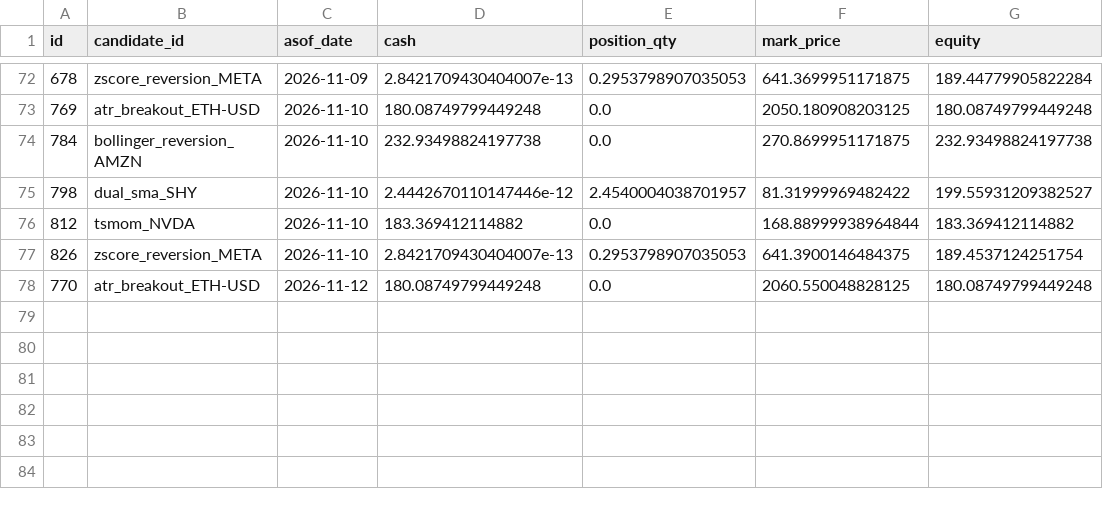
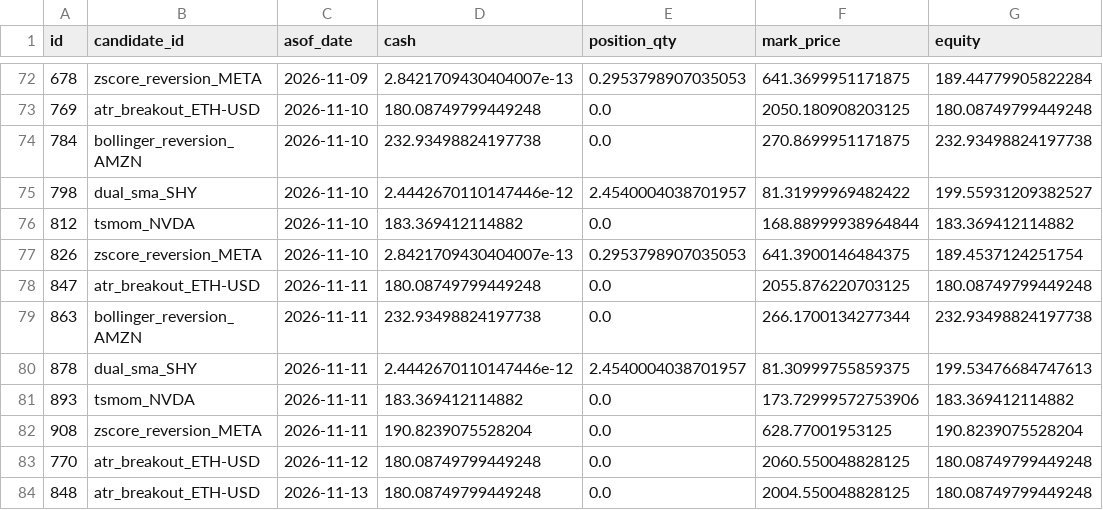
Before and after one commit to AadeshSahoo/QuantStrategyFinder, a CSV file: exports/phase3-equity.csv, drawn as a sheet; only a part is shown, gaps mark what is left out.

```diff
--- a/exports/phase3-equity.csv
+++ b/exports/phase3-equity.csv
@@ -77,2 +77,8 @@ id,candidate_id,asof_date,cash,position_qty,mark_price,equity
 826,zscore_reversion_META,2026-11-10,2.8421709430404007e-13,0.2953798907035053,641.3900146484375,189.4537124251754
+847,atr_breakout_ETH-USD,2026-11-11,180.08749799449248,0.0,2055.876220703125,180.08749799449248
+863,bollinger_reversion_AMZN,2026-11-11,232.93498824197738,0.0,266.1700134277344,232.93498824197738
+878,dual_sma_SHY,2026-11-11,2.4442670110147446e-12,2.4540004038701957,81.30999755859375,199.53476684747613
+893,tsmom_NVDA,2026-11-11,183.369412114882,0.0,173.72999572753906,183.369412114882
+908,zscore_reversion_META,2026-11-11,190.8239075528204,0.0,628.77001953125,190.8239075528204
 770,atr_breakout_ETH-USD,2026-11-12,180.08749799449248,0.0,2060.550048828125,180.08749799449248
+848,atr_breakout_ETH-USD,2026-11-13,180.08749799449248,0.0,2004.550048828125,180.08749799449248
```
Also changed, not shown: exports/phase3-forward-performance.csv, exports/phase3-orders.csv, 7 other files.
